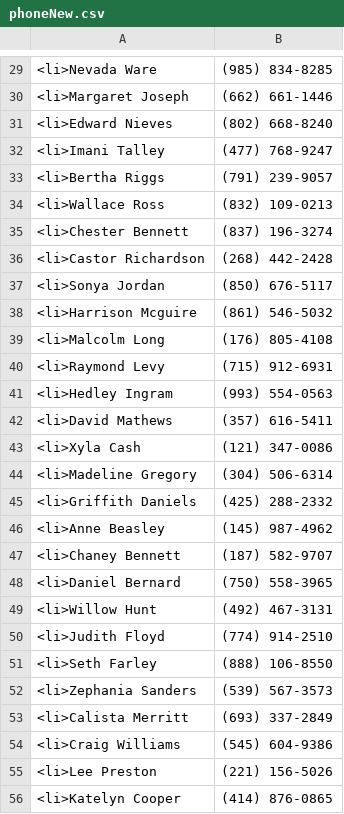
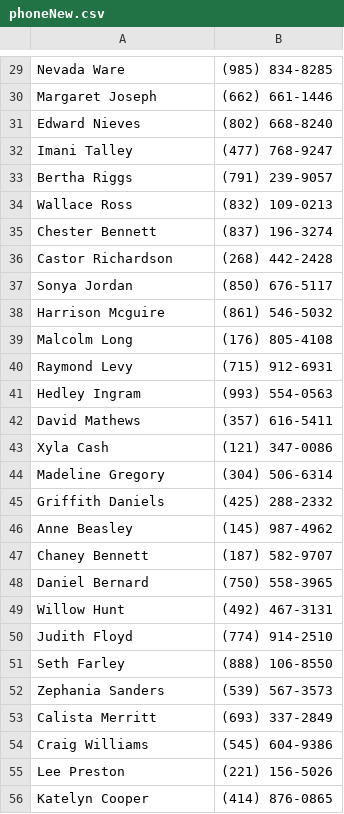
Before and after one commit to dohdong/python_study, a CSV file: 01_04/phoneNew.csv, drawn as a sheet; only a part is shown, gaps mark what is left out; the diff covers the shown part only.

```diff
--- a/01_04/phoneNew.csv
+++ b/01_04/phoneNew.csv
@@ -29,28 +29,28 @@
-<li>Nevada Ware,(985) 834-8285
-<li>Margaret Joseph,(662) 661-1446
-<li>Edward Nieves,(802) 668-8240
-<li>Imani Talley,(477) 768-9247
-<li>Bertha Riggs,(791) 239-9057
-<li>Wallace Ross,(832) 109-0213
-<li>Chester Bennett,(837) 196-3274
-<li>Castor Richardson,(268) 442-2428
-<li>Sonya Jordan,(850) 676-5117
-<li>Harrison Mcguire,(861) 546-5032
-<li>Malcolm Long,(176) 805-4108
-<li>Raymond Levy,(715) 912-6931
-<li>Hedley Ingram,(993) 554-0563
-<li>David Mathews,(357) 616-5411
-<li>Xyla Cash,(121) 347-0086
-<li>Madeline Gregory,(304) 506-6314
-<li>Griffith Daniels,(425) 288-2332
-<li>Anne Beasley,(145) 987-4962
-<li>Chaney Bennett,(187) 582-9707
-<li>Daniel Bernard,(750) 558-3965
-<li>Willow Hunt,(492) 467-3131
-<li>Judith Floyd,(774) 914-2510
-<li>Seth Farley,(888) 106-8550
-<li>Zephania Sanders,(539) 567-3573
-<li>Calista Merritt,(693) 337-2849
-<li>Craig Williams,(545) 604-9386
-<li>Lee Preston,(221) 156-5026
-<li>Katelyn Cooper,(414) 876-0865
+Nevada Ware,(985) 834-8285
+Margaret Joseph,(662) 661-1446
+Edward Nieves,(802) 668-8240
+Imani Talley,(477) 768-9247
+Bertha Riggs,(791) 239-9057
+Wallace Ross,(832) 109-0213
+Chester Bennett,(837) 196-3274
+Castor Richardson,(268) 442-2428
+Sonya Jordan,(850) 676-5117
+Harrison Mcguire,(861) 546-5032
+Malcolm Long,(176) 805-4108
+Raymond Levy,(715) 912-6931
+Hedley Ingram,(993) 554-0563
+David Mathews,(357) 616-5411
+Xyla Cash,(121) 347-0086
+Madeline Gregory,(304) 506-6314
+Griffith Daniels,(425) 288-2332
+Anne Beasley,(145) 987-4962
+Chaney Bennett,(187) 582-9707
+Daniel Bernard,(750) 558-3965
+Willow Hunt,(492) 467-3131
+Judith Floyd,(774) 914-2510
+Seth Farley,(888) 106-8550
+Zephania Sanders,(539) 567-3573
+Calista Merritt,(693) 337-2849
+Craig Williams,(545) 604-9386
+Lee Preston,(221) 156-5026
+Katelyn Cooper,(414) 876-0865
```
Also changed, not shown: 71 edited cells elsewhere in this file, 1 other file.
